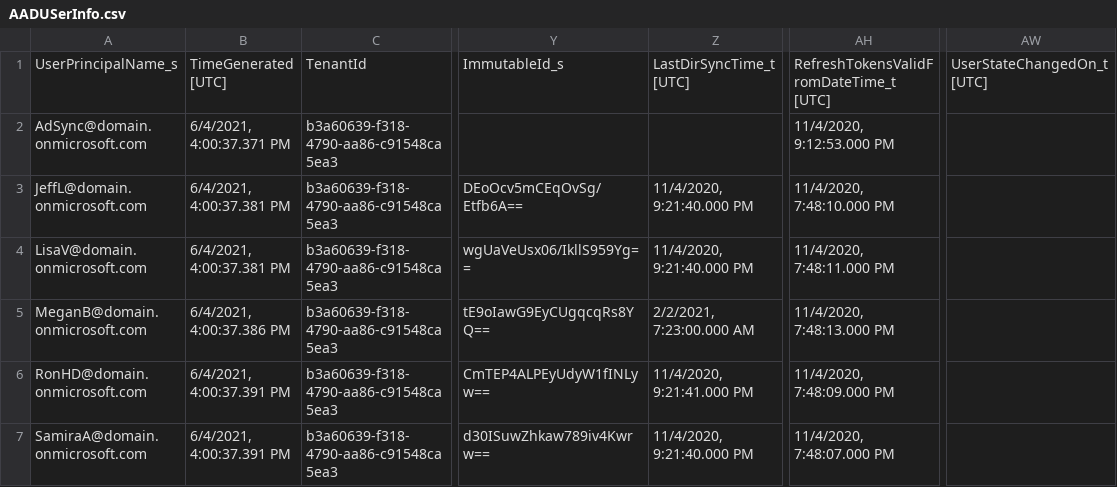
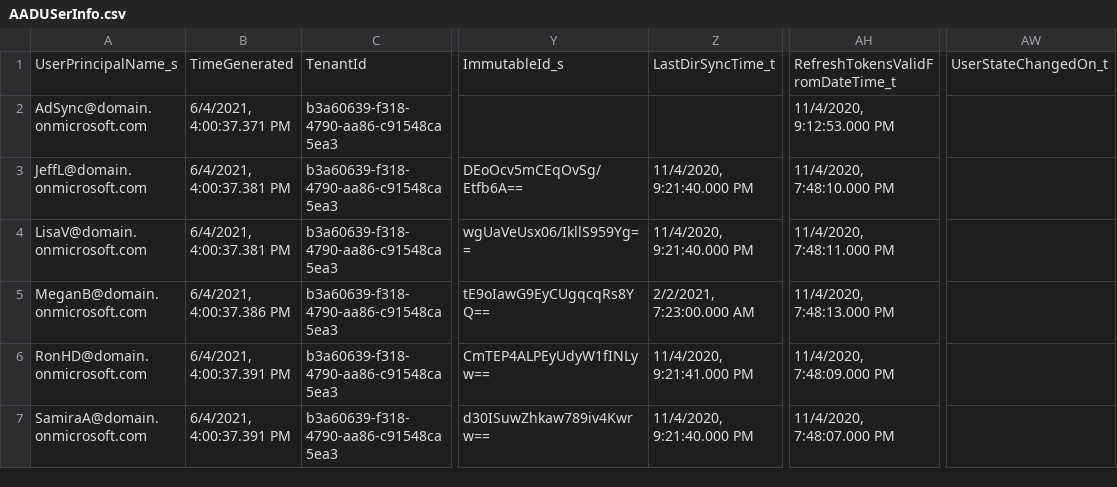
Before and after one commit to Malah/samples-scalyr, a CSV file: logs/AADUSerInfo.csv, drawn as a sheet; only a part is shown, gaps mark what is left out; the diff names each change by its address in the sheet, - before the commit and + after, or states it on an @@ line.

Commit message:
Update AADUSerInfo.csv

```diff
--- a/logs/AADUSerInfo.csv
+++ b/logs/AADUSerInfo.csv
-B1: TimeGenerated [UTC]
+B1: TimeGenerated
-Z1: LastDirSyncTime_t [UTC]
+Z1: LastDirSyncTime_t
-AH1: RefreshTokensValidFromDateTime_t [UTC]
+AH1: RefreshTokensValidFromDateTime_t
-AW1: UserStateChangedOn_t [UTC]
+AW1: UserStateChangedOn_t
```
